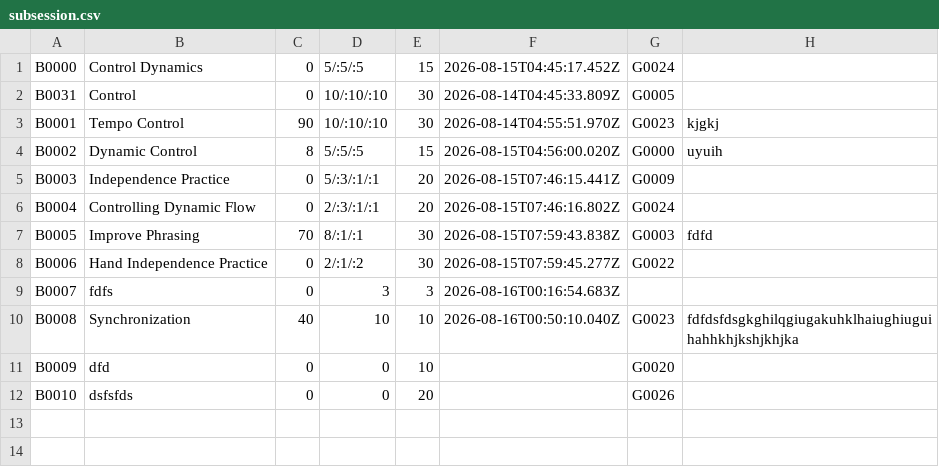
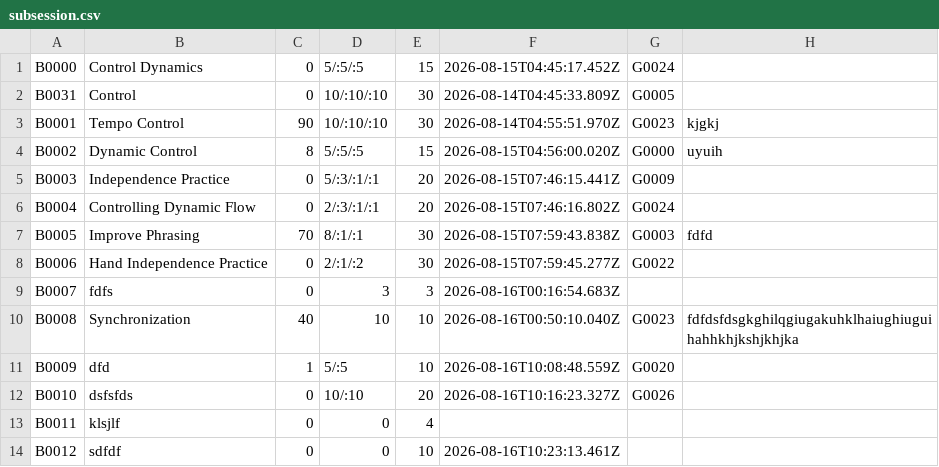
Before and after one commit to Minh-Bao-Tran/LisztedPianoTracker, a CSV file: storage-files/subsession.csv, drawn as a sheet.

```diff
--- a/storage-files/subsession.csv
+++ b/storage-files/subsession.csv
@@ -10,3 +10,5 @@ B0007,fdfs,0,3,3,2026-08-16T00:16:54.683Z,,
 B0008,Synchronization,40,10,10,2026-08-16T00:50:10.040Z,G0023,fdfdsfdsgkghilqgiugakuhklhaiughiuguihahhkhjkshjkhjka
-B0009,dfd,0,0,10,,G0020,
-B0010,dsfsfds,0,0,20,,G0026,
+B0009,dfd,1,5/:5,10,2026-08-16T10:08:48.559Z,G0020,
+B0010,dsfsfds,0,10/:10,20,2026-08-16T10:16:23.327Z,G0026,
+B0011,klsjlf,0,0,4,,,
+B0012,sdfdf,0,0,10,2026-08-16T10:23:13.461Z,,
```
Also changed, not shown: storage-files/goal.csv, storage-files/session.csv, 14 other files.
